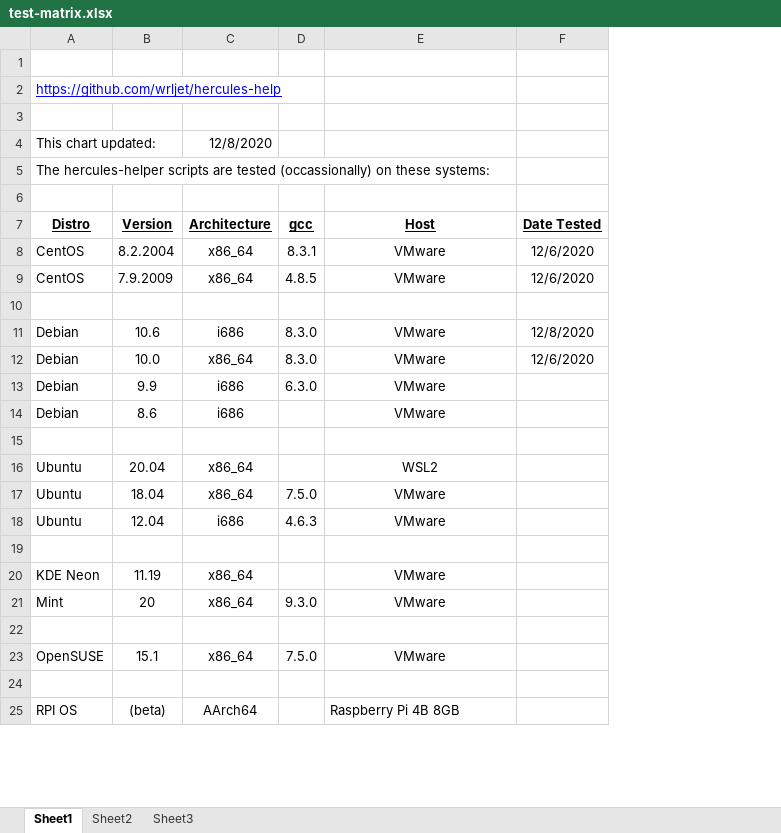
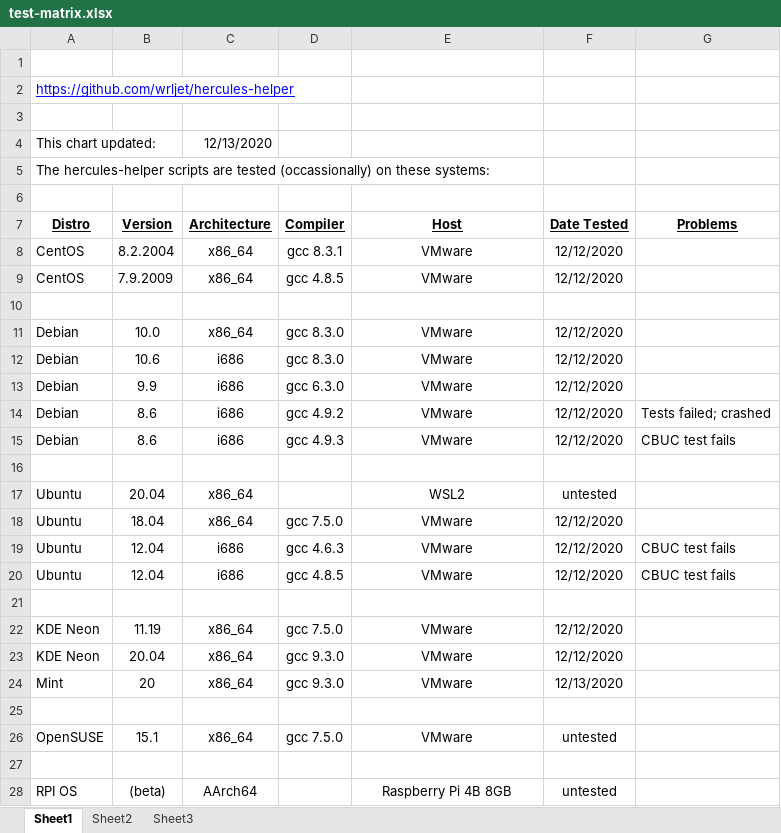
Before and after one commit to wrljet/hercules-helper, an Excel workbook: test-matrix.xlsx, sheet Sheet1, drawn as a sheet; only a part is shown; values as stored, in another font and other column widths than the file's, no borders; removed rows and columns are numbered as before the commit, all else as after; the diff covers the shown part only; the diff names each change by its address in the sheet, - before the commit and + after, or states it on an @@ line.

Commit message:
Update test-matrix.xlsx
Update test results matrix spreadsheet.

```diff
--- a/test-matrix.xlsx (sheet Sheet1)
+++ b/test-matrix.xlsx (sheet Sheet1)
-column D (gcc), rows 8-23: 8.3.1 | 4.8.5 |  | 8.3.0 | 8.3.0 | 6.3.0 |  |  |  | 7.5.0 | 4.6.3 |  |  | 9.3.0 |  | 7.5.0
+column D (Compiler), rows 8-9: gcc 8.3.1 | gcc 4.8.5; rows 12-19: gcc 8.3.0 | gcc 6.3.0 | gcc 4.9.2 | gcc 4.9.3 |  |  | gcc 7.5.0 | gcc 4.6.3; row 22: gcc 7.5.0; rows 24-26: gcc 9.3.0 |  | gcc 7.5.0
+column G (Problems), rows 14-19: Tests failed; crashed | CBUC test fails |  |  |  | CBUC test fails
-A2 (Distro): https://github.com/wrljet/hercules-help
+A2 (Distro): https://github.com/wrljet/hercules-helper
-C4 (Architecture): 12/8/2020
+C4 (Architecture): 12/13/2020
-F8:F9 (Date Tested): 12/6/2020
+F8:F9 (Date Tested): 12/12/2020
+row 11: Debian | 10.0 | x86_64 | gcc 8.3.0 | VMware | 12/12/2020
-F12 (Date Tested): 12/8/2020
+F12 (Date Tested): 12/12/2020
-B13 (Version): 10.0
+B13 (Version): 9.9
-C13 (Architecture): x86_64
+C13 (Architecture): i686
-F13 (Date Tested): 12/6/2020
+F13 (Date Tested): 12/12/2020
-B14 (Version): 9.9
+B14 (Version): 8.6
-F14:F15 (Date Tested): (empty)
+F14:F15 (Date Tested): 12/12/2020
-F17 (Date Tested): (empty)
+F17 (Date Tested): untested
-F18:F19 (Date Tested): (empty)
+F18:F19 (Date Tested): 12/12/2020
+row 20: Ubuntu | 12.04 | i686 | gcc 4.8.5 | VMware | 12/12/2020 | CBUC test fails
-F22 (Date Tested): (empty)
+F22 (Date Tested): 12/12/2020
+row 23: KDE Neon | 20.04 | x86_64 | gcc 9.3.0 | VMware | 12/12/2020
-F24 (Date Tested): (empty)
+F24 (Date Tested): 12/13/2020
-F26 (Date Tested): (empty)
+F26 (Date Tested): untested
-E28 alignment: left
+E28 alignment: center
-F28 (Date Tested): (empty)
+F28 (Date Tested): untested
```
Also changed, not shown: 2 edited cells and cell formats elsewhere in this sheet.
